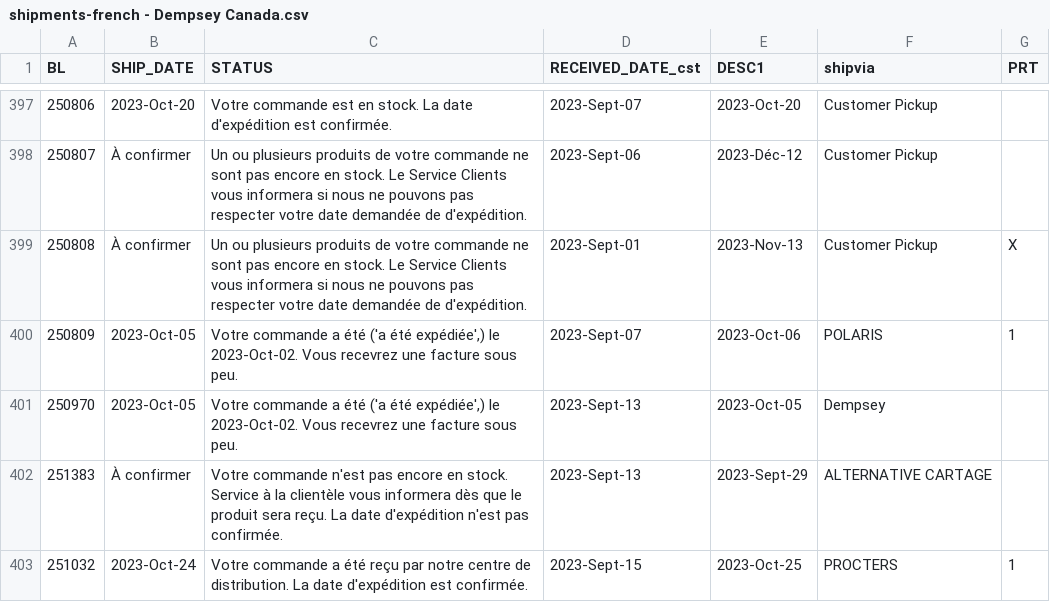
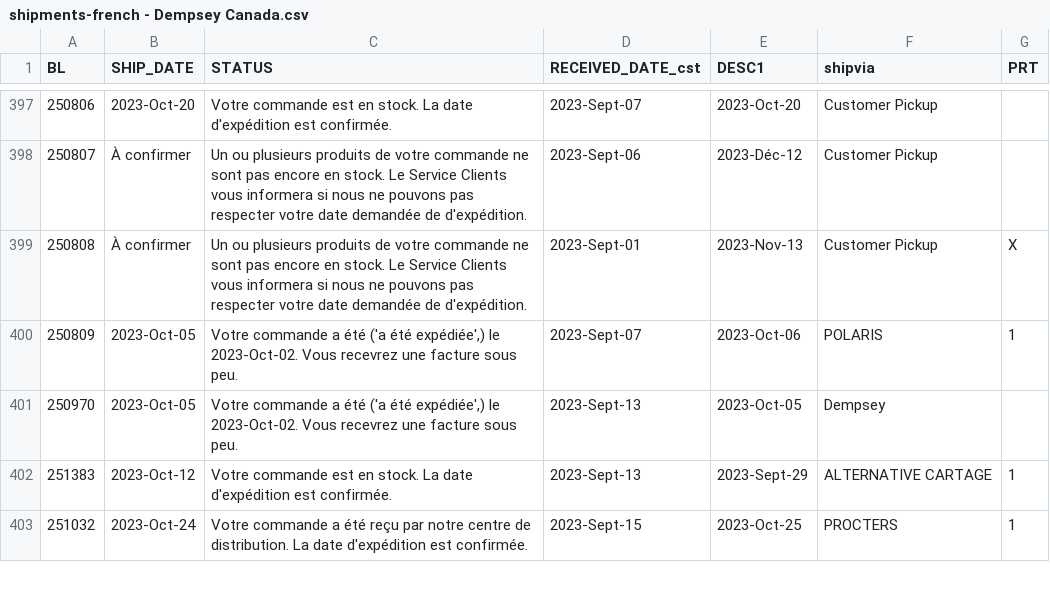
Before and after one commit to dempseysystems/dempseysystems.github.io, a CSV file: shipments-french - Dempsey Canada.csv, drawn as a sheet; only a part is shown, gaps mark what is left out; the diff covers the shown part only.

```diff
--- a/shipments-french - Dempsey Canada.csv
+++ b/shipments-french - Dempsey Canada.csv
@@ -401,3 +401,3 @@ BL,SHIP_DATE,STATUS,RECEIVED_DATE_cst,DESC1,shipvia,PRT
 250970,2023-Oct-05,"Votre commande a été ('a été expédiée',) le 2023-Oct-02. Vous recevrez une facture sous peu.",2023-Sept-13,2023-Oct-05,Dempsey,
-251383,À confirmer,Votre commande n'est pas encore en stock. Service à la clientèle vous informera dès que le produit sera reçu. La date d'expédition n'est pas confirmée.,2023-Sept-13,2023-Sept-29,ALTERNATIVE CARTAGE,
+251383,2023-Oct-12,Votre commande est en stock. La date d'expédition est confirmée.,2023-Sept-13,2023-Sept-29,ALTERNATIVE CARTAGE,1
 251032,2023-Oct-24,Votre commande a été reçu par notre centre de distribution. La date d'expédition est confirmée.,2023-Sept-15,2023-Oct-25,PROCTERS,1
```
Also changed, not shown: 1 added row and 23 edited cells elsewhere in this file, ordhfile - Dempsey Canada.csv, 14 other files.
